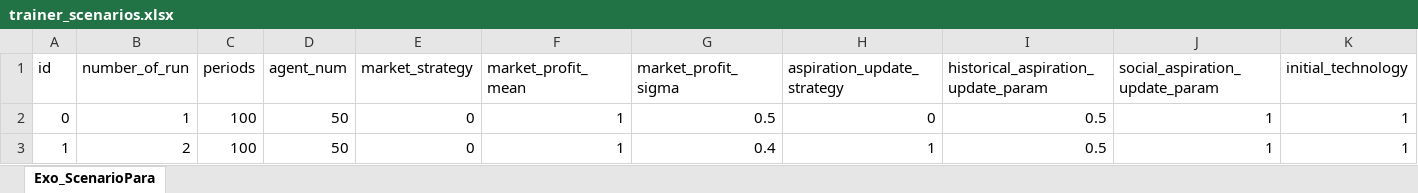
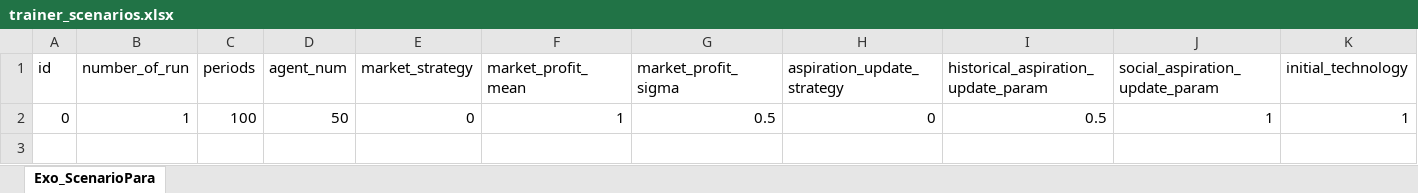
Before and after one commit to ABM4ALL/Melodie, an Excel workbook: examples/Aspiration/data/excel_source/trainer_scenarios.xlsx, sheet Exo_ScenarioPara, drawn as a sheet; only a part is shown; values as stored, in another font and other column widths than the file's, no borders; rows hold the shown columns only; the diff names each change by its address in the sheet, - before the commit and + after, or states it on an @@ line.

```diff
--- a/examples/Aspiration/data/excel_source/trainer_scenarios.xlsx (sheet Exo_ScenarioPara)
+++ b/examples/Aspiration/data/excel_source/trainer_scenarios.xlsx (sheet Exo_ScenarioPara)
-row 3: 1 | 2 | 100 | 50 | 0 | 1 | 0.4 | 1 | 0.5 | 1 | 1
```
Also changed, not shown: examples/Aspiration/data/excel_source/simulator_scenarios.xlsx, examples/Aspiration/data/excel_source/trainer_params_scenarios.xlsx, 11 other files.
